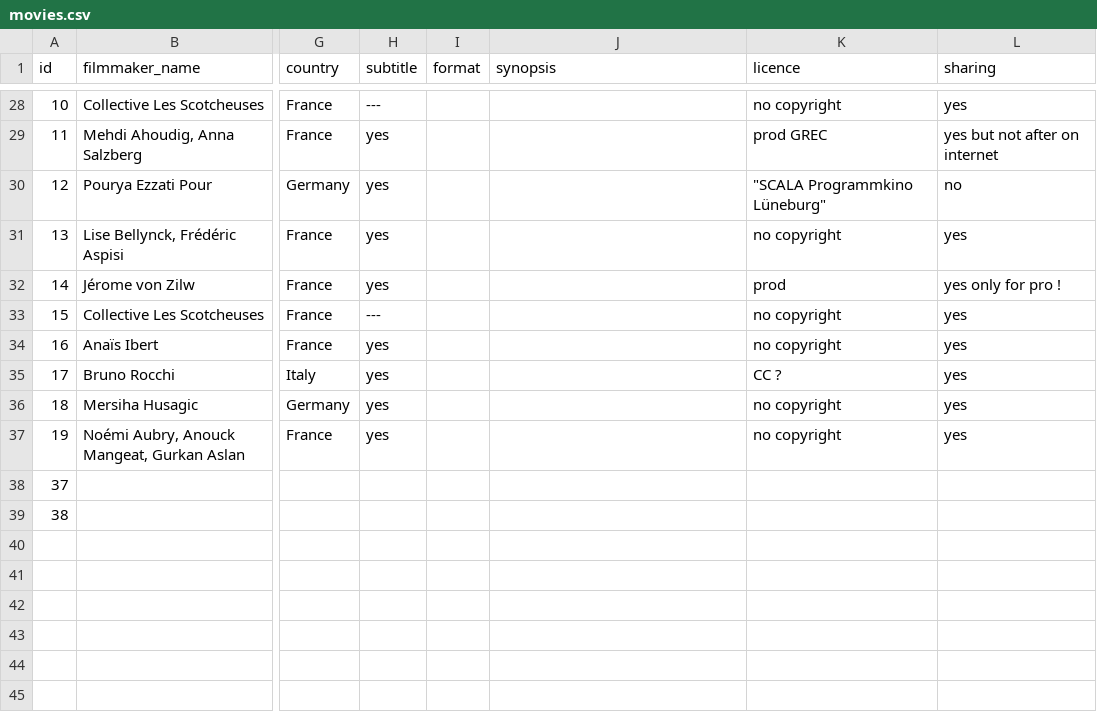
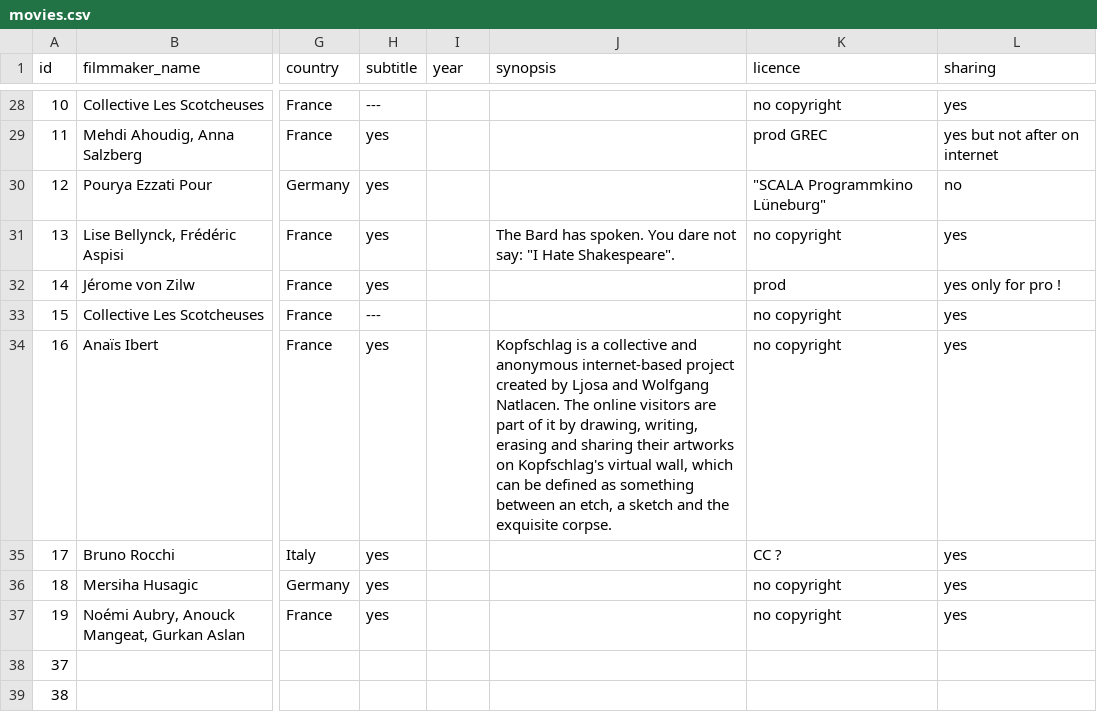
Before and after one commit to simplonve/borne_FCL, a CSV file: db/movies.csv, drawn as a sheet; only a part is shown, gaps mark what is left out; the diff covers the shown part only; the diff names each change by its address in the sheet, - before the commit and + after, or states it on an @@ line.

```diff
--- a/db/movies.csv
+++ b/db/movies.csv
-I1: format
+I1: year
-J31 (synopsis): (empty)
+J31 (synopsis): The Bard has spoken. You dare not say: "I Hate Shakespeare".
-J34 (synopsis): (empty)
+J34 (synopsis): Kopfschlag is a collective and anonymous internet-based project created by Ljosa and Wolfgang Natlacen. The online visitors are part of it by drawing, writing, erasing and sharing their artworks on Kopfschlag's virtual wall, which can be defined as something between an etch, a sketch and the exquisite corpse.
```
Also changed, not shown: 24 edited cells elsewhere in this file, 3 other files.
